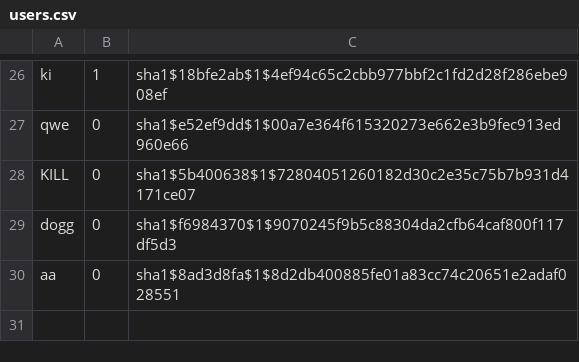
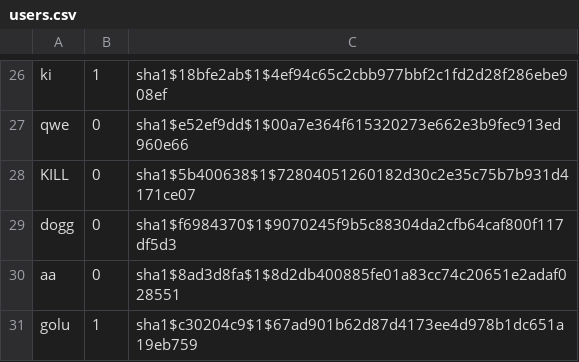
Before and after one commit to noveens/SprintOJ, a CSV file: users.csv, drawn as a sheet; only a part is shown, gaps mark what is left out; the diff names each change by its address in the sheet, - before the commit and + after, or states it on an @@ line.

```diff
--- a/users.csv
+++ b/users.csv
+row 31: golu | 1 | sha1$c30204c9$1$67ad901b62d87d4173ee4d978b1dc651a19eb759
```
Also changed, not shown: score.csv, 3 other files.
